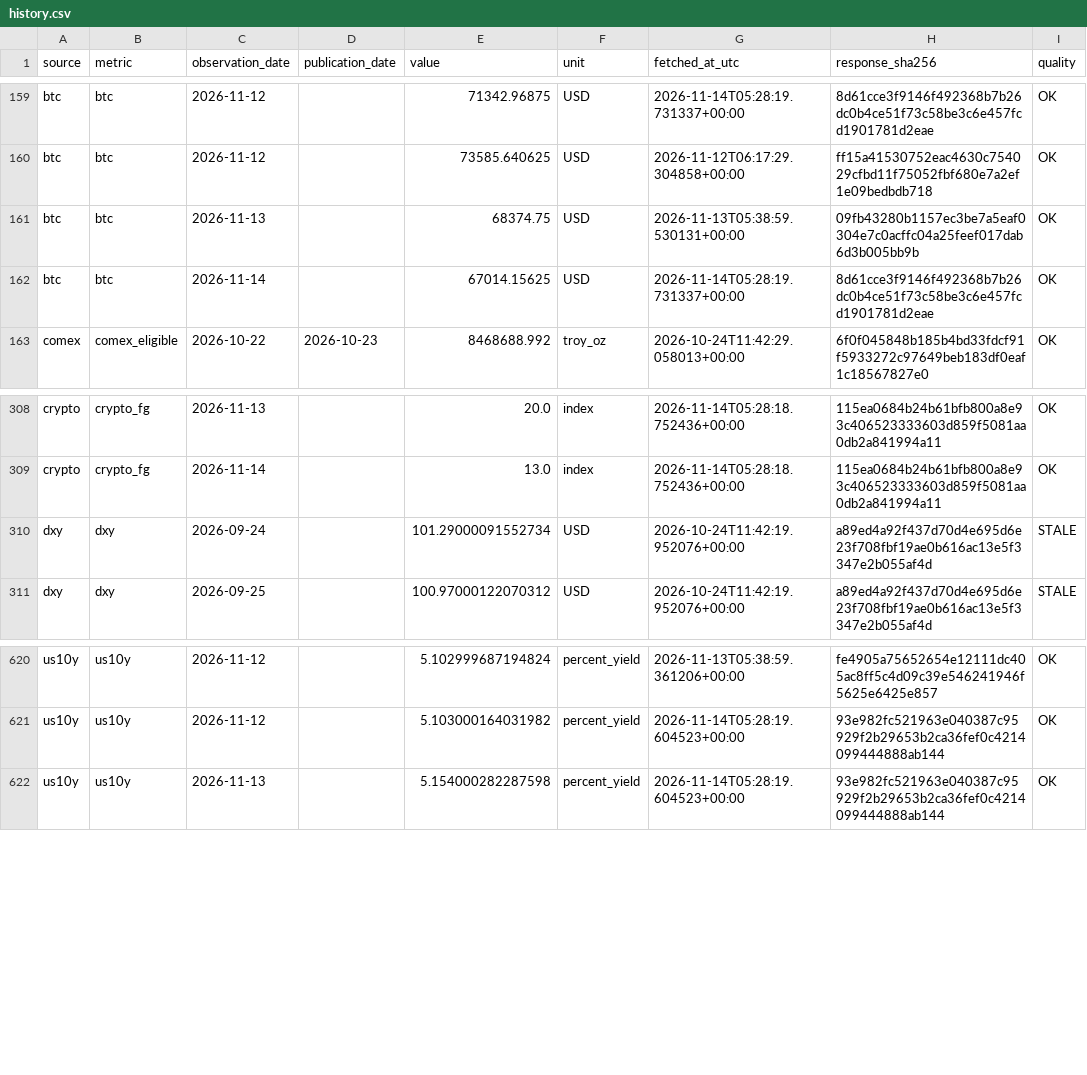
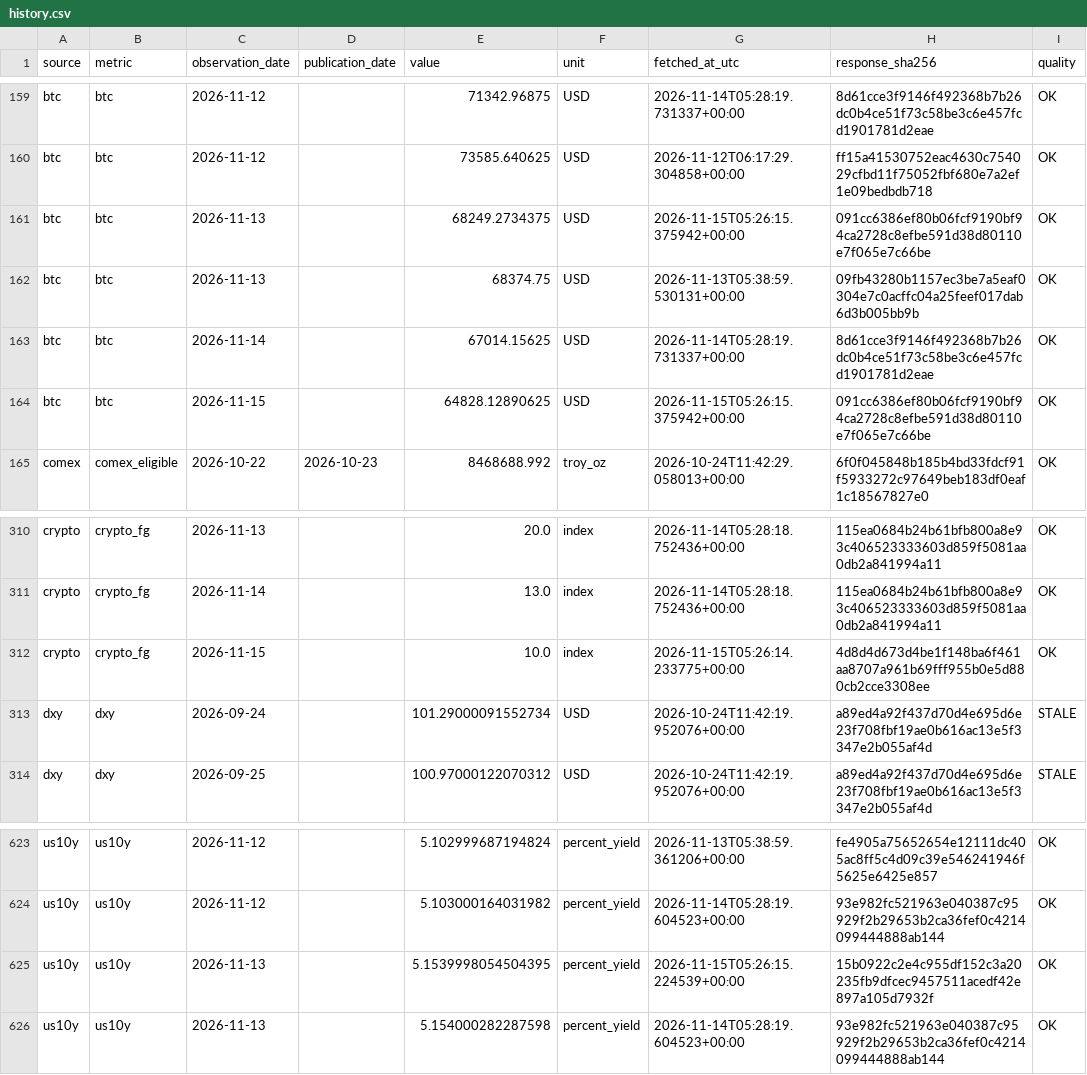
Before and after one commit to yydsdefi-cmyk/COMEX-Gold-Tracker, a CSV file: market_data/history.csv, drawn as a sheet; only a part is shown, gaps mark what is left out; the diff names each change by its address in the sheet, - before the commit and + after, or states it on an @@ line.

```diff
--- a/market_data/history.csv
+++ b/market_data/history.csv
+row 161: btc | btc | 2026-11-13 |  | 68249.2734375 | USD | 2026-11-15T05:26:15.375942+00:00 | 091cc6386ef80b06fcf9190bf94ca2728c8efbe591d38d80110e7f065e7c66be | OK
+row 164: btc | btc | 2026-11-15 |  | 64828.12890625 | USD | 2026-11-15T05:26:15.375942+00:00 | 091cc6386ef80b06fcf9190bf94ca2728c8efbe591d38d80110e7f065e7c66be | OK
+row 312: crypto | crypto_fg | 2026-11-15 |  | 10.0 | index | 2026-11-15T05:26:14.233775+00:00 | 4d8d4d673d4be1f148ba6f461aa8707a961b69fff955b0e5d880cb2cce3308ee | OK
+row 625: us10y | us10y | 2026-11-13 |  | 5.1539998054504395 | percent_yield | 2026-11-15T05:26:15.224539+00:00 | 15b0922c2e4c955df152c3a20235fb9dfcec9457511acedf42e897a105d7932f | OK
```
Also changed, not shown: 9 other files.
